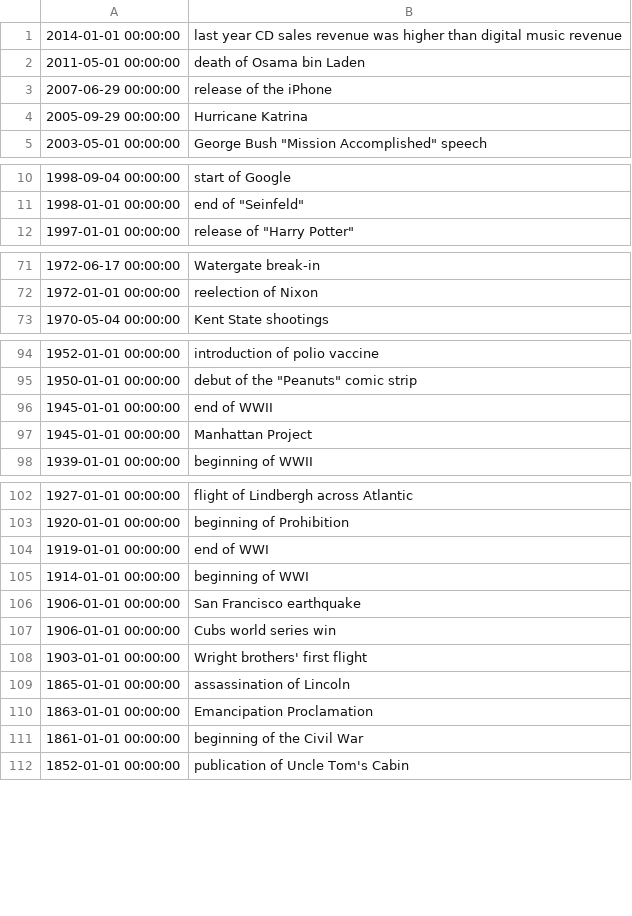
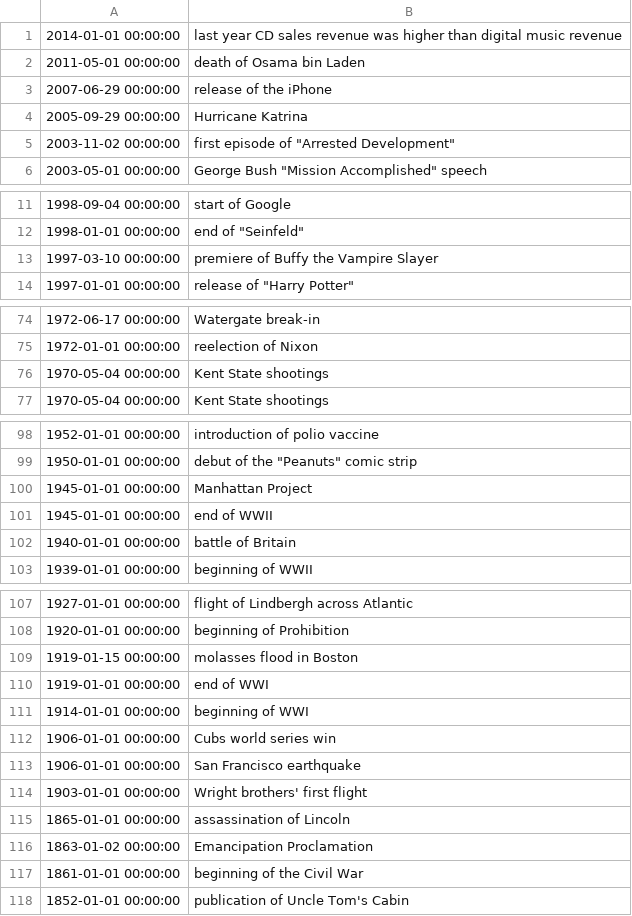
Before and after one commit to kesterallen/timeghost, a CSV file: events.csv, drawn as a sheet; only a part is shown, gaps mark what is left out; the diff covers the shown part only.

```diff
--- a/events.csv
+++ b/events.csv
@@ -4,2 +4,3 @@
 2005-09-29 00:00:00,Hurricane Katrina
+2003-11-02 00:00:00,"first episode of ""Arrested Development"""
 2003-05-01 00:00:00,"George Bush ""Mission Accomplished"" speech"
@@ -11,2 +12,3 @@
 1998-01-01 00:00:00,"end of ""Seinfeld"""
+1997-03-10 00:00:00,premiere of Buffy the Vampire Slayer
 1997-01-01 00:00:00,"release of ""Harry Potter"""
@@ -72,2 +75,3 @@
 1972-01-01 00:00:00,reelection of Nixon
+1970-05-04 00:00:00,Kent State shootings
 1970-05-04 00:00:00,Kent State shootings
@@ -95,4 +99,5 @@
 1950-01-01 00:00:00,"debut of the ""Peanuts"" comic strip"
+1945-01-01 00:00:00,Manhattan Project
 1945-01-01 00:00:00,end of WWII
-1945-01-01 00:00:00,Manhattan Project
+1940-01-01 00:00:00,battle of Britain
 1939-01-01 00:00:00,beginning of WWII
@@ -103,9 +108,10 @@
 1920-01-01 00:00:00,beginning of Prohibition
+1919-01-15 00:00:00,molasses flood in Boston
 1919-01-01 00:00:00,end of WWI
 1914-01-01 00:00:00,beginning of WWI
+1906-01-01 00:00:00,Cubs world series win
 1906-01-01 00:00:00,San Francisco earthquake
-1906-01-01 00:00:00,Cubs world series win
 1903-01-01 00:00:00,Wright brothers' first flight
 1865-01-01 00:00:00,assassination of Lincoln
-1863-01-01 00:00:00,Emancipation Proclamation
+1863-01-02 00:00:00,Emancipation Proclamation
 1861-01-01 00:00:00,beginning of the Civil War
```
Also changed, not shown: 1 added row and 14 moved rows elsewhere in this file, 11 other files.
